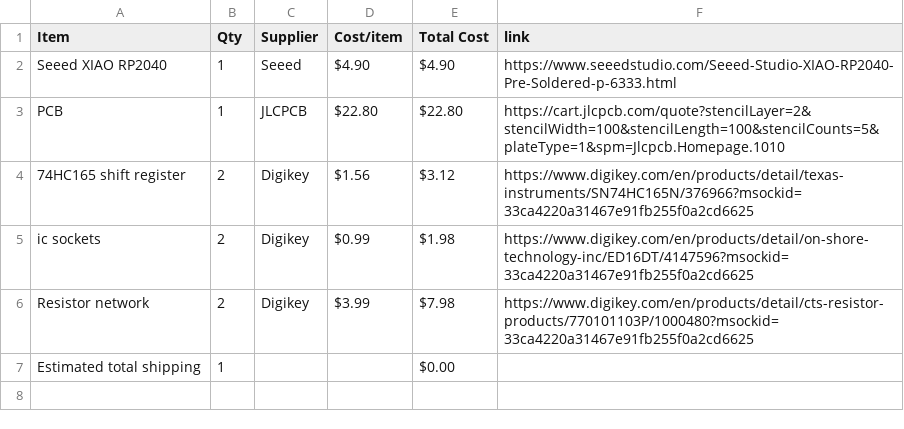
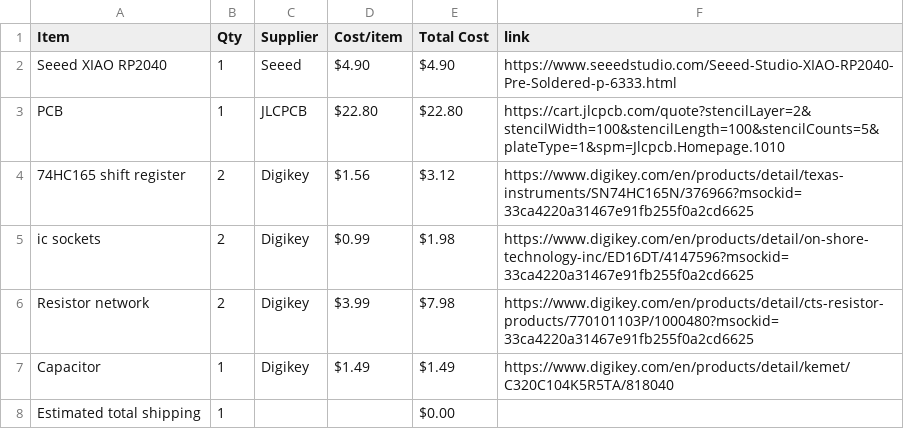
Before and after one commit to naran-579/controller, a CSV file: BOM.csv, drawn as a sheet; the diff names each change by its address in the sheet, - before the commit and + after, or states it on an @@ line.

Commit message:
Sync controller from Half Life

```diff
--- a/BOM.csv
+++ b/BOM.csv
+row 7: Capacitor | 1 | Digikey | $1.49 | $1.49 | https://www.digikey.com/en/products/detail/kemet/C320C104K5R5TA/818040
```
